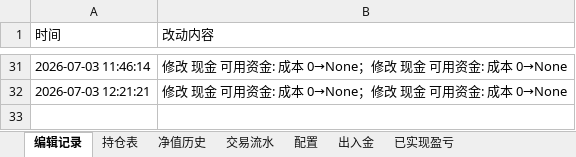
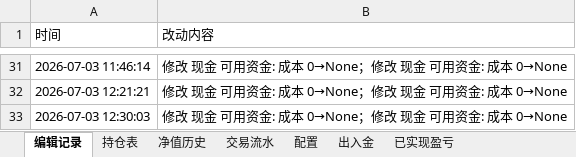
Before and after one commit to wanchangjia-png/investment-agent, an Excel workbook: portfolio.xlsx, sheet 编辑记录, drawn as a sheet; only a part is shown, gaps mark what is left out; values as stored, in another font and other column widths than the file's, no borders; the diff names each change by its address in the sheet, - before the commit and + after, or states it on an @@ line.

```diff
--- a/portfolio.xlsx (sheet 编辑记录)
+++ b/portfolio.xlsx (sheet 编辑记录)
+row 33: 2026-07-03 12:30:03 | 修改 现金 可用资金: 成本 0→None；修改 现金 可用资金: 成本 0→None
```
Also changed, not shown: sheet 持仓表.
